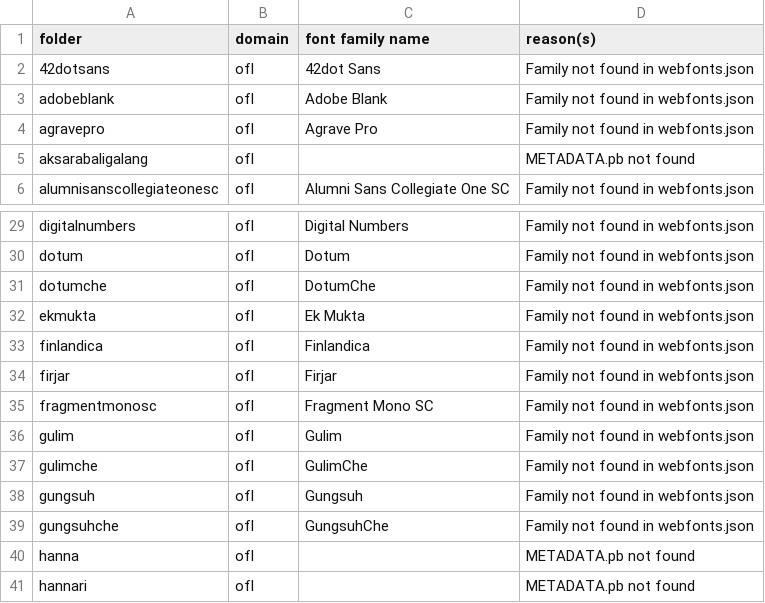
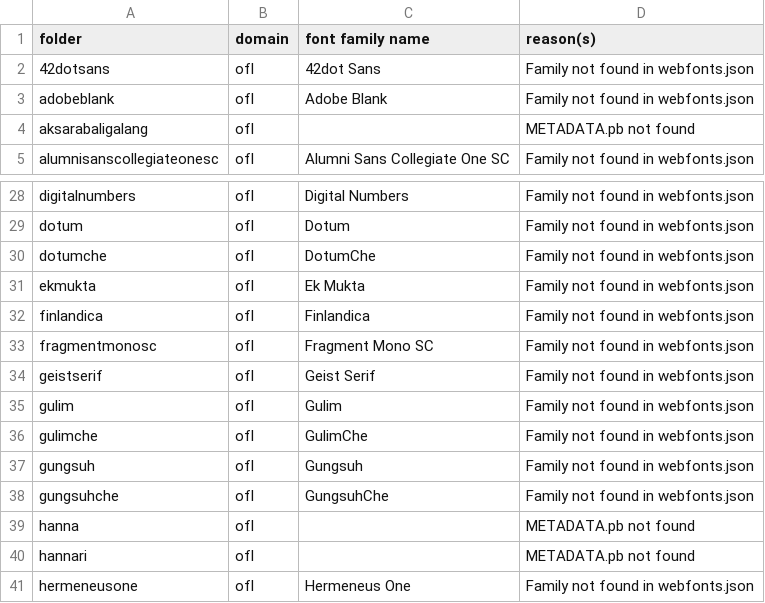
Before and after one commit to gridaco/fonts, a CSV file: metadata/invalid.csv, drawn as a sheet; only a part is shown, gaps mark what is left out; the shorter side is filled out with more unchanged rows; removed rows and columns are numbered as before the commit, all else as after; the diff names each change by its address in the sheet, - before the commit and + after, or states it on an @@ line.

```diff
--- a/metadata/invalid.csv
+++ b/metadata/invalid.csv
-row 4: agravepro | ofl | Agrave Pro | Family not found in webfonts.json
-row 34: firjar | ofl | Firjar | Family not found in webfonts.json
+row 34: geistserif | ofl | Geist Serif | Family not found in webfonts.json
```
Also changed, not shown: 7 other files.
